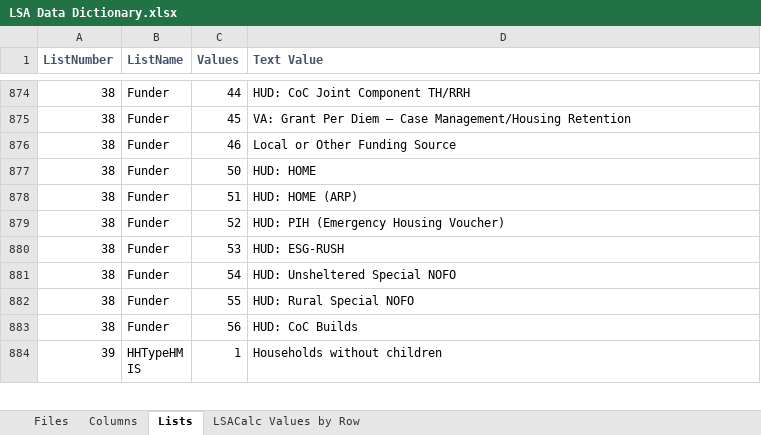
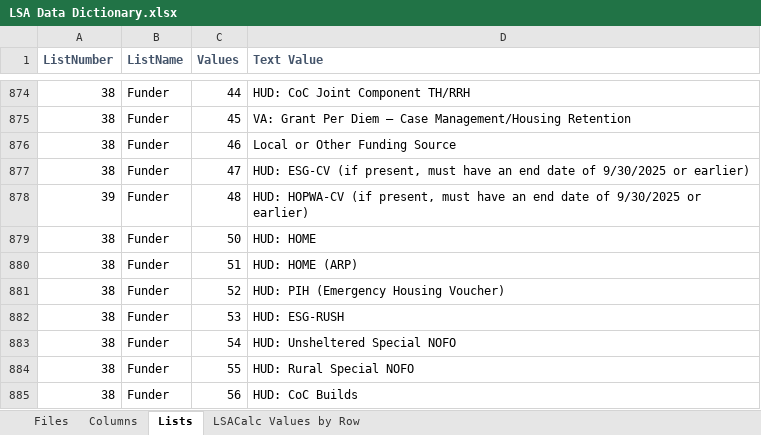
Before and after one commit to HMIS/LSASampleCode, an Excel workbook: LSA Documentation/LSA Data Dictionary.xlsx, sheet Lists, drawn as a sheet; only a part is shown, gaps mark what is left out; the shorter side is filled out with more unchanged rows; values as stored, in another font and other column widths than the file's, no borders; the diff names each change by its address in the sheet, - before the commit and + after, or states it on an @@ line.

Commit message:
Update LSA Data Dictionary.xlsx

```diff
--- a/LSA Documentation/LSA Data Dictionary.xlsx (sheet Lists)
+++ b/LSA Documentation/LSA Data Dictionary.xlsx (sheet Lists)
+row 877: 38 | Funder | 47 | HUD: ESG-CV (if present, must have an end date of 9/30/2025 or earlier)
+row 878: 39 | Funder | 48 | HUD: HOPWA-CV (if present, must have an end date of 9/30/2025 or earlier)
```
